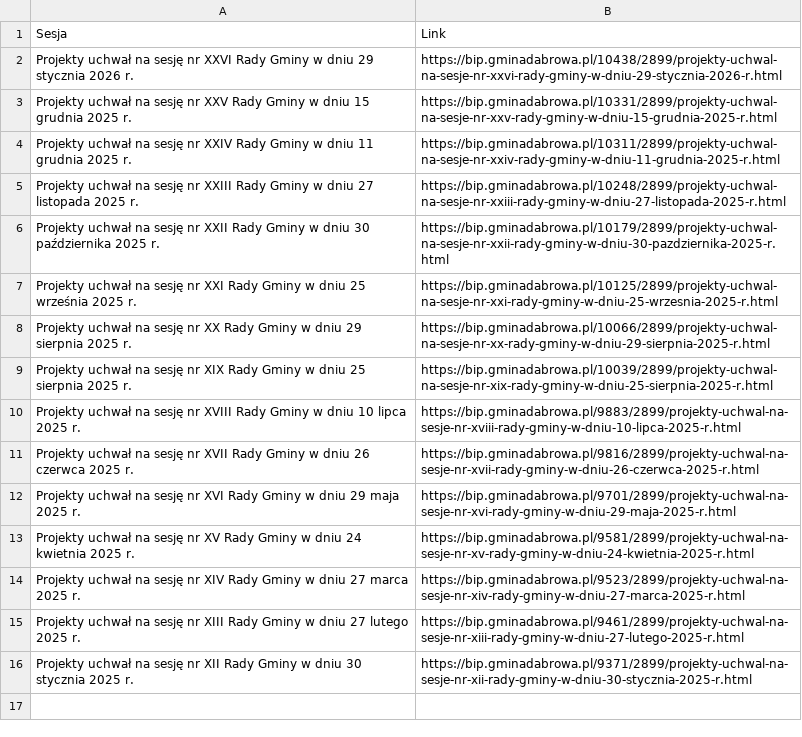
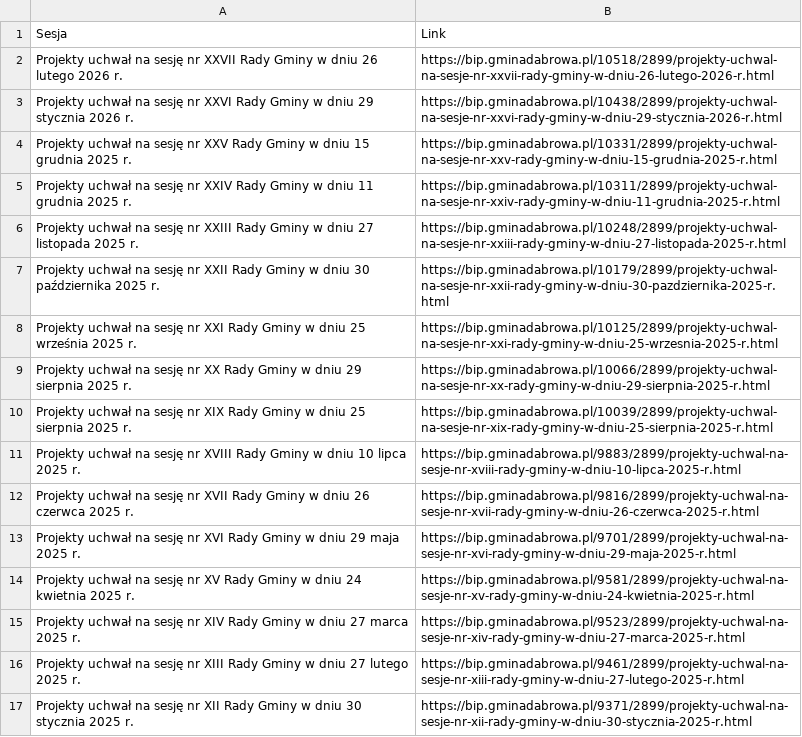
Before and after one commit to twerhun/BIPwatcher, a CSV file: projekty.csv, drawn as a sheet.

```diff
--- a/projekty.csv
+++ b/projekty.csv
@@ -1,2 +1,3 @@
 Sesja,Link
+Projekty uchwał na sesję nr XXVII Rady Gminy w dniu 26 lutego 2026 r.,https://bip.gminadabrowa.pl/10518/2899/projekty-uchwal-na-sesje-nr-xxvii-rady-gminy-w-dniu-26-lutego-2026-r.html
 Projekty uchwał na sesję nr XXVI Rady Gminy w dniu 29 stycznia 2026 r.,https://bip.gminadabrowa.pl/10438/2899/projekty-uchwal-na-sesje-nr-xxvi-rady-gminy-w-dniu-29-stycznia-2026-r.html
```
